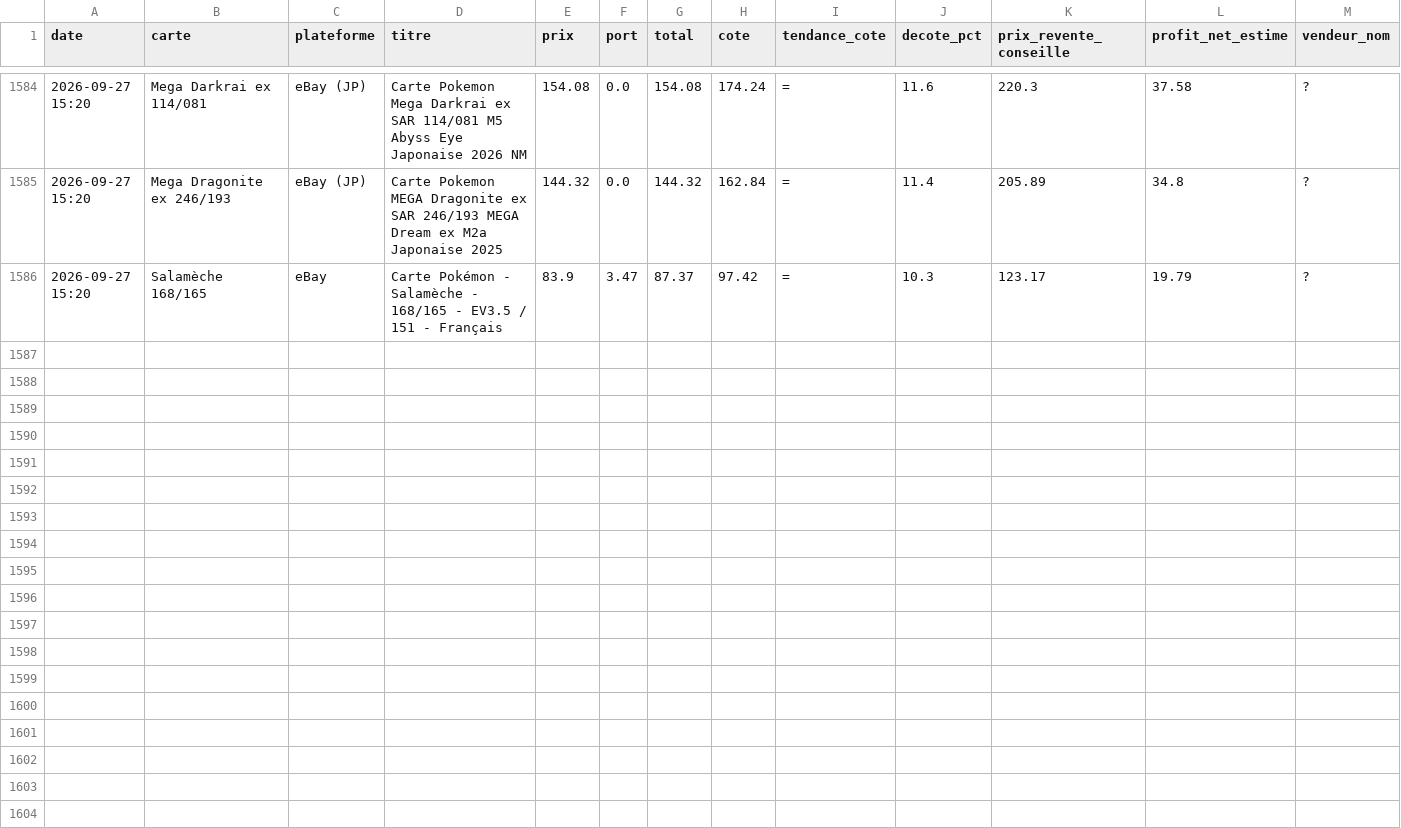
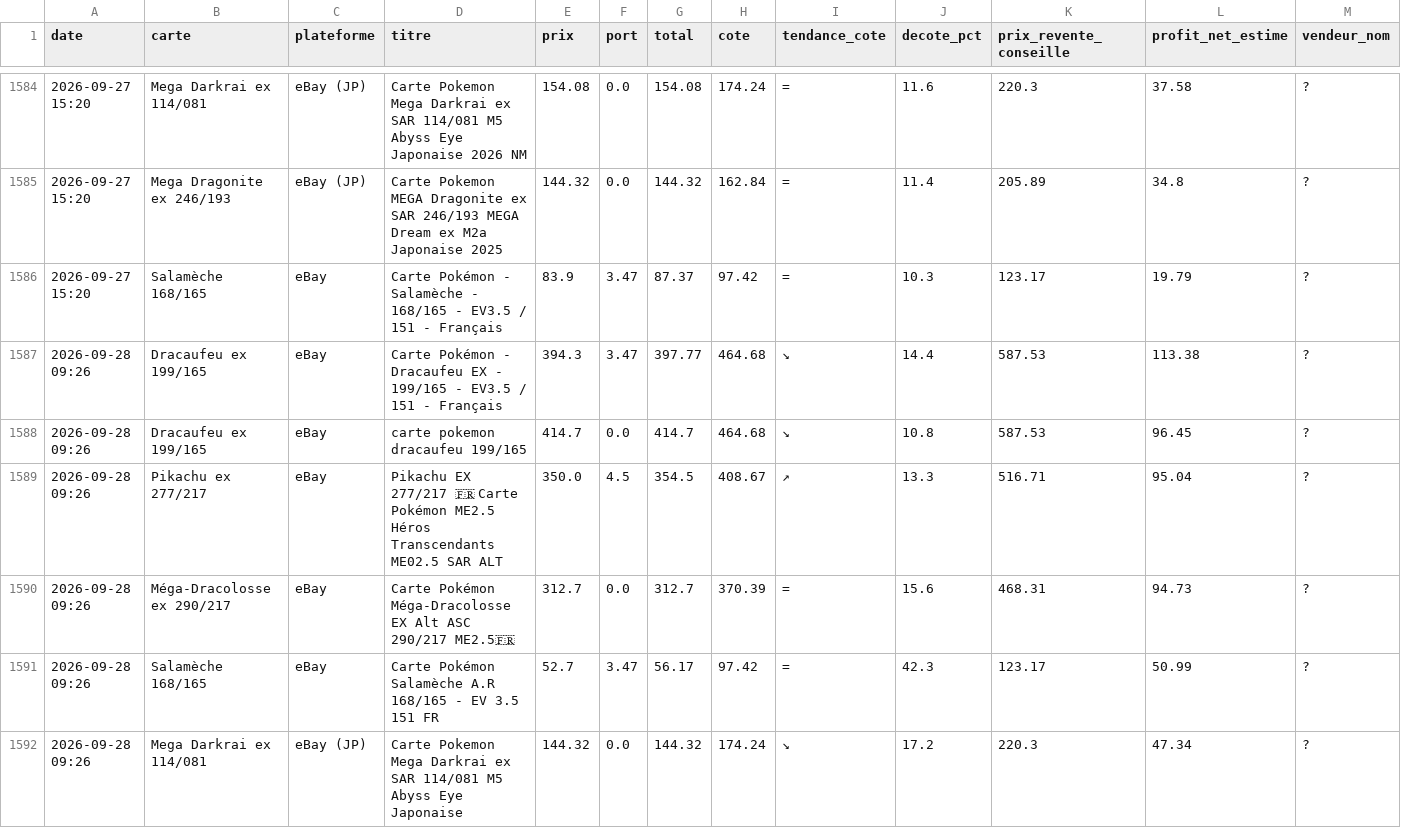
Before and after one commit to Justok16/pokedeals, a CSV file: scraper/data/deals.csv, drawn as a sheet; only a part is shown, gaps mark what is left out; rows hold the shown columns only; the diff covers the shown part only; the diff names each change by its address in the sheet, - before the commit and + after, or states it on an @@ line.

```diff
--- a/scraper/data/deals.csv
+++ b/scraper/data/deals.csv
+row 1587: 2026-09-28 09:26 | Dracaufeu ex 199/165 | eBay | Carte Pokémon - Dracaufeu EX - 199/165 - EV3.5 / 151 - Français | 394.3 | 3.47 | 397.77 | 464.68 | ↘ | 14.4 | 587.53 | 113.38 | ?
+row 1588: 2026-09-28 09:26 | Dracaufeu ex 199/165 | eBay | carte pokemon dracaufeu 199/165 | 414.7 | 0.0 | 414.7 | 464.68 | ↘ | 10.8 | 587.53 | 96.45 | ?
+row 1589: 2026-09-28 09:26 | Pikachu ex 277/217 | eBay | Pikachu EX 277/217 🇫🇷 Carte Pokémon ME2.5 Héros Transcendants ME02.5 SAR ALT | 350.0 | 4.5 | 354.5 | 408.67 | ↗ | 13.3 | 516.71 | 95.04 | ?
+row 1590: 2026-09-28 09:26 | Méga-Dracolosse ex 290/217 | eBay | Carte Pokémon Méga-Dracolosse EX Alt ASC 290/217 ME2.5🇫🇷 | 312.7 | 0.0 | 312.7 | 370.39 | = | 15.6 | 468.31 | 94.73 | ?
+row 1591: 2026-09-28 09:26 | Salamèche 168/165 | eBay | Carte Pokémon Salamèche A.R 168/165 - EV 3.5 151 FR | 52.7 | 3.47 | 56.17 | 97.42 | = | 42.3 | 123.17 | 50.99 | ?
+row 1592: 2026-09-28 09:26 | Mega Darkrai ex 114/081 | eBay (JP) | Carte Pokemon Mega Darkrai ex SAR 114/081 M5 Abyss Eye Japonaise | 144.32 | 0.0 | 144.32 | 174.24 | ↘ | 17.2 | 220.3 | 47.34 | ?
```
Also changed, not shown: 5 added rows elsewhere in this file, 2 other files.
